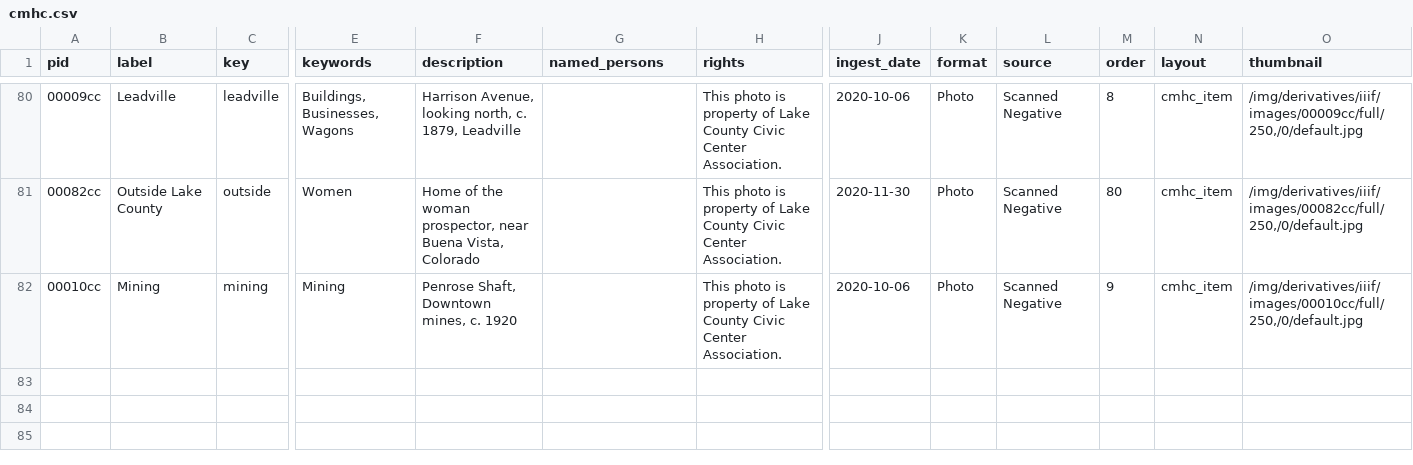
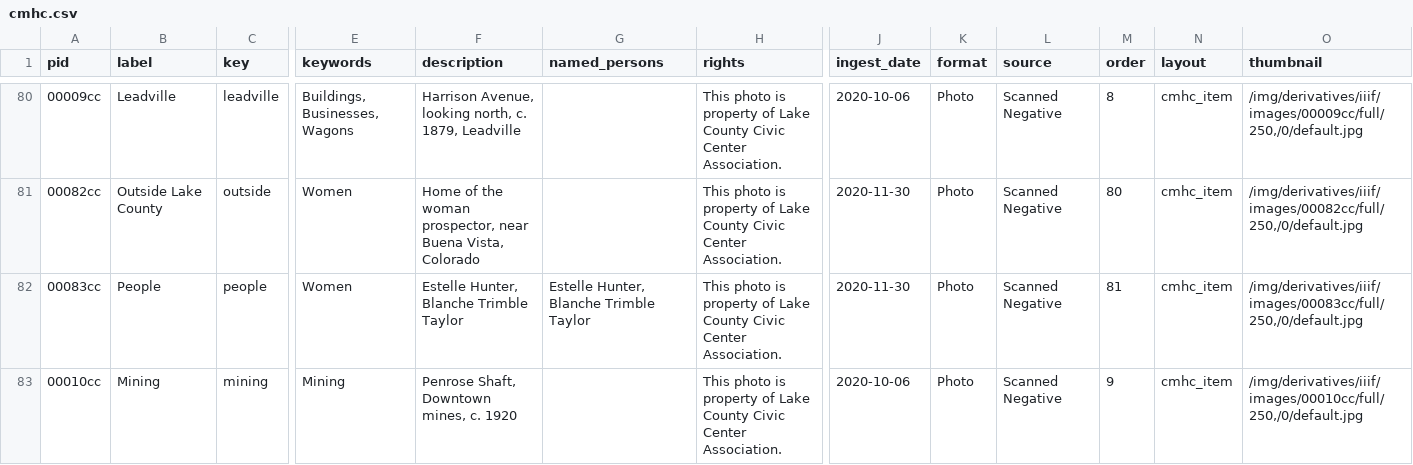
Before and after one commit to lake-county-public-library/cmhc, a CSV file: _data/cmhc.csv, drawn as a sheet; only a part is shown, gaps mark what is left out; rows hold the shown columns only; the diff names each change by its address in the sheet, - before the commit and + after, or states it on an @@ line.

Commit message:
Add item 83

```diff
--- a/_data/cmhc.csv
+++ b/_data/cmhc.csv
+row 82: 00083cc | People | people | Women | Estelle Hunter, Blanche Trimble Taylor | Estelle Hunter, Blanche Trimble Taylor | This photo is property of Lake County Civic Center Association. | 2020-11-30 | Photo | Scanned Negative | 81 | cmhc_item | /img/derivatives/iiif/images/00083cc/full/250,/0/default.jpg
```
Also changed, not shown: 2 other files.
